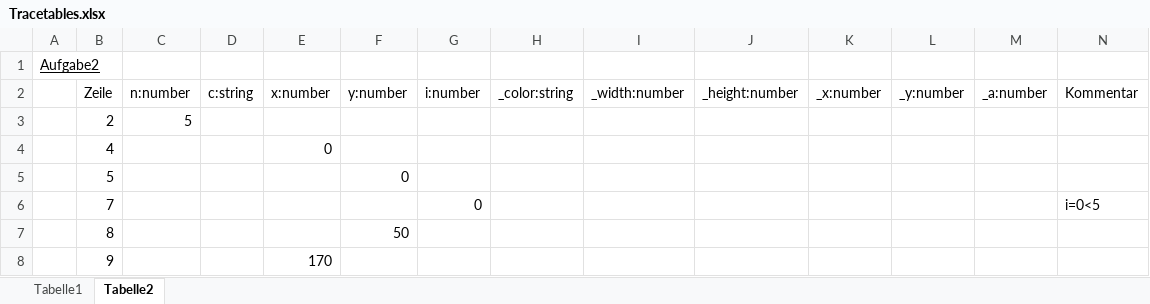
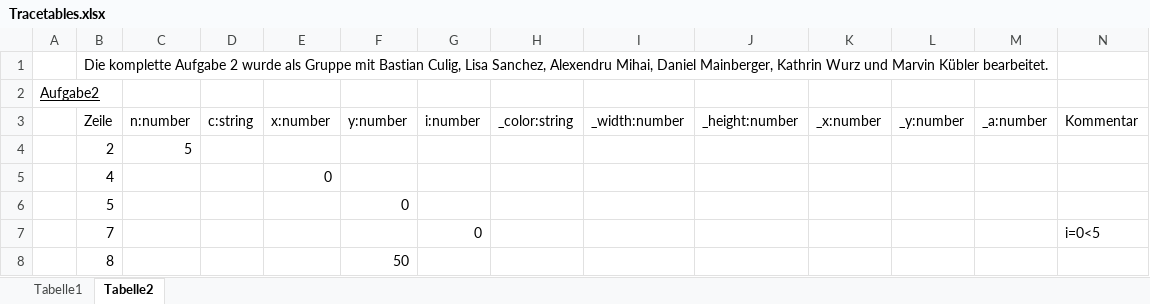
Before and after one commit to felixChB/felixChB.eia2, an Excel workbook: Aufgabe1/Tracetables.xlsx, sheet Tabelle2, drawn as a sheet; only a part is shown; the shorter side is filled out with more unchanged rows; values as stored, in another font and other column widths than the file's, no borders; the diff names each change by its address in the sheet, - before the commit and + after, or states it on an @@ line.

Commit message:
Gruppe update

```diff
--- a/Aufgabe1/Tracetables.xlsx (sheet Tabelle2)
+++ b/Aufgabe1/Tracetables.xlsx (sheet Tabelle2)
+row 1:  | Die komplette Aufgabe 2 wurde als Gruppe mit Bastian Culig, Lisa Sanchez, Alexendru Mihai, Daniel Mainberger, Kathrin Wurz und Marvin Kübler bearbeitet.
```
Also changed, not shown: 1 other file.
